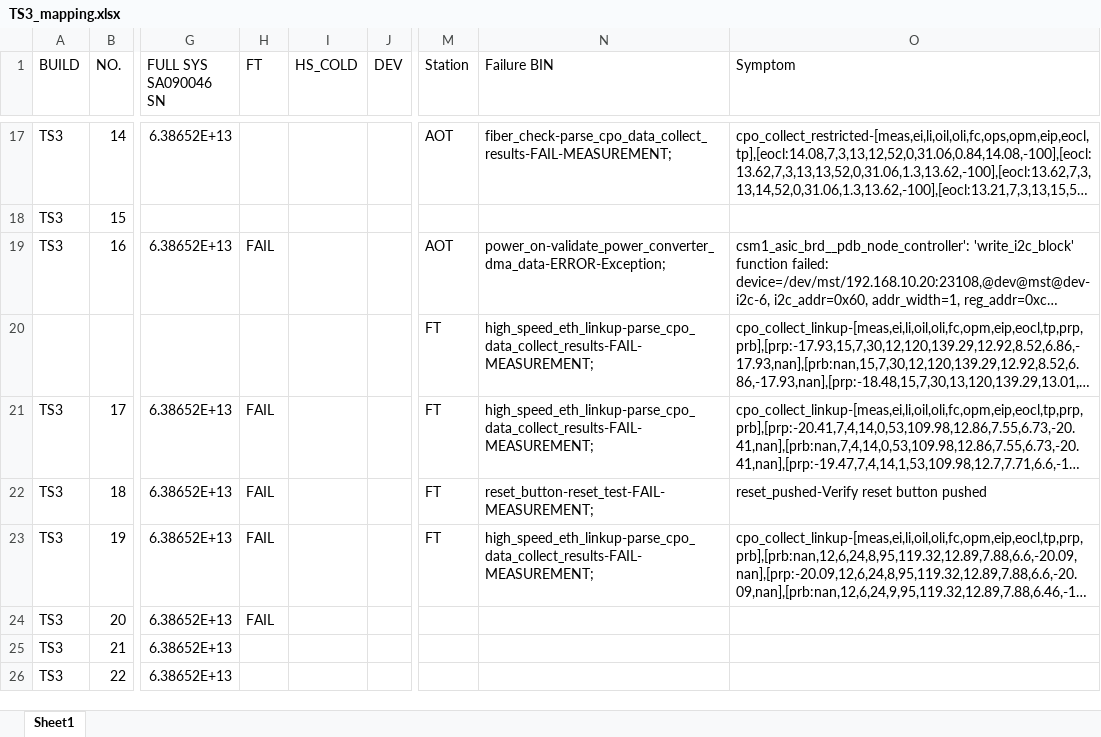
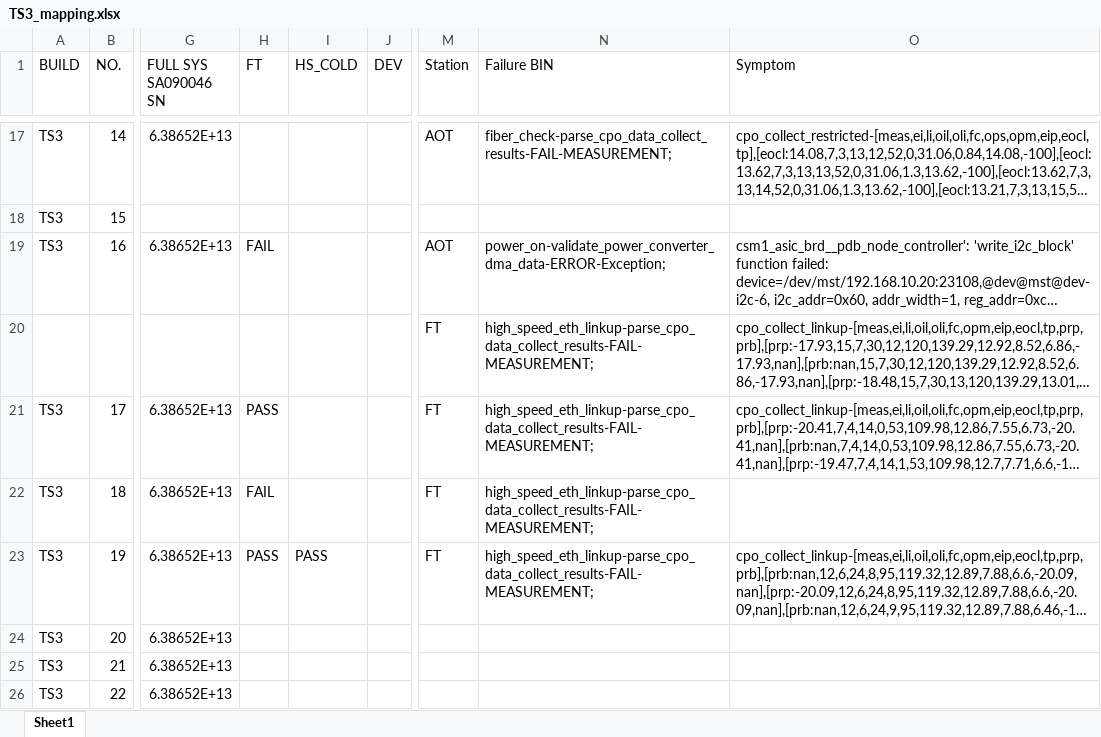
Before and after one commit to Kim-SWRD/Chameleon_test, an Excel workbook: TS3_mapping.xlsx, sheet Sheet1, drawn as a sheet; only a part is shown, gaps mark what is left out; long unchanged cells end in …; values as stored, in another font and other column widths than the file's, no borders; the diff covers the shown part only; the diff names each change by its address in the sheet, - before the commit and + after, or states it on an @@ line.

Commit message:
Update TS3_mapping.xlsx via Streamlit

```diff
--- a/TS3_mapping.xlsx (sheet Sheet1)
+++ b/TS3_mapping.xlsx (sheet Sheet1)
-H21 (FT): FAIL
+H21 (FT): PASS
-N22 (Failure BIN): reset_button-reset_test-FAIL-MEASUREMENT;
+N22 (Failure BIN): high_speed_eth_linkup-parse_cpo_data_collect_results-FAIL-MEASUREMENT;
-O22 (Symptom): reset_pushed-Verify reset button pushed
+O22 (Symptom): (empty)
-H23 (FT): FAIL
+H23 (FT): PASS
-I23 (HS_COLD): (empty)
+I23 (HS_COLD): PASS
-H24 (FT): FAIL
+H24 (FT): (empty)
```
Also changed, not shown: 1 added row and 68 edited cells elsewhere in this sheet.
